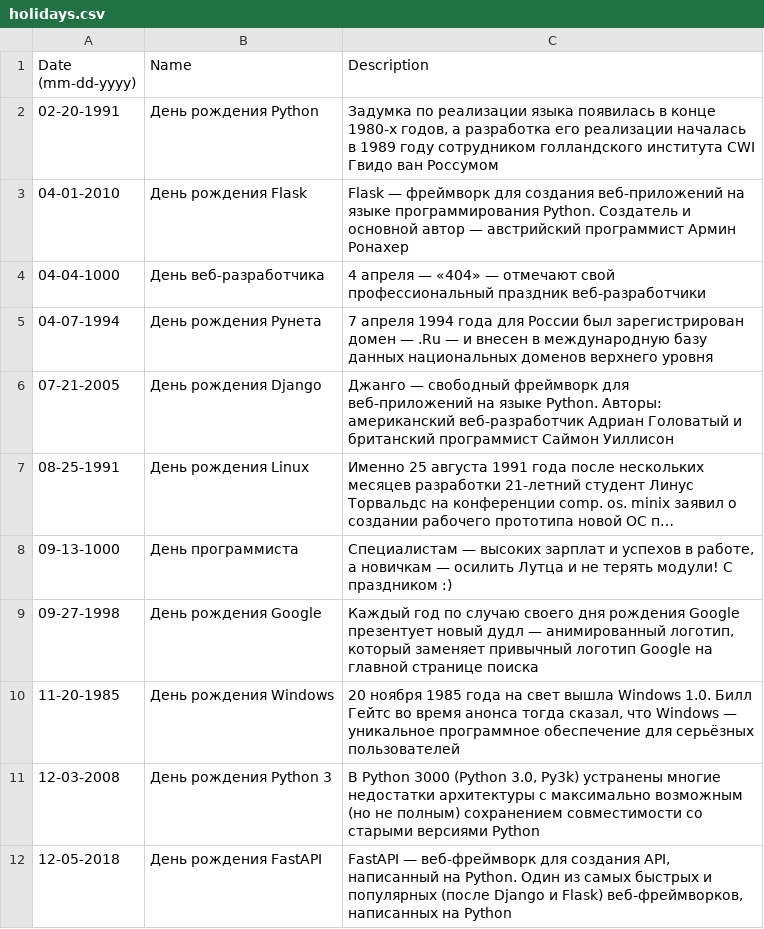
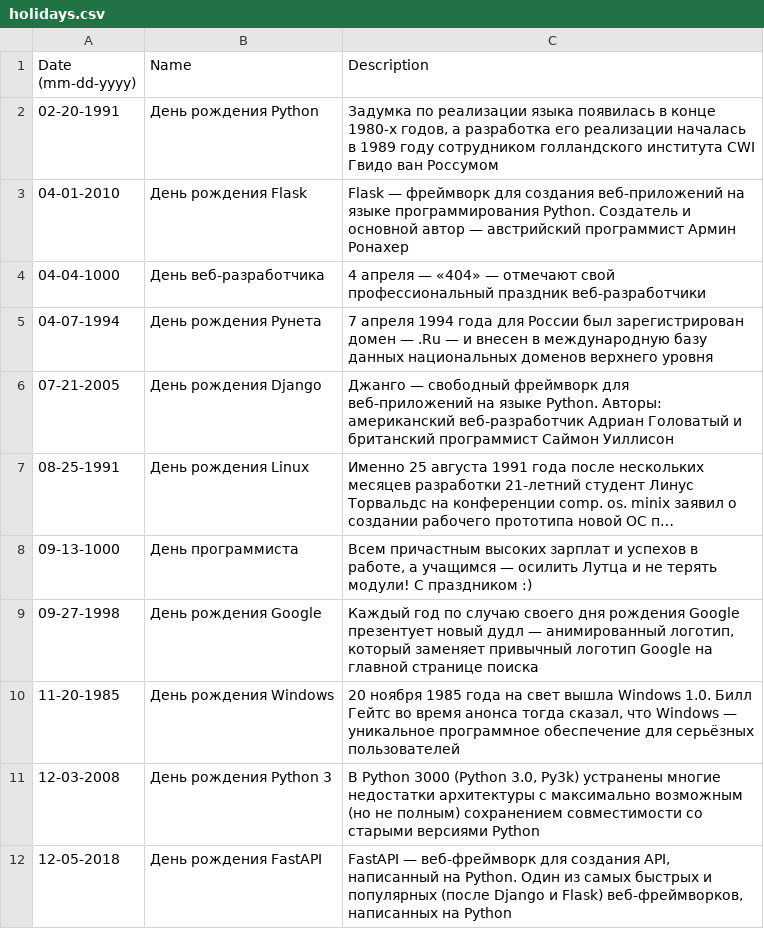
Before and after one commit to Rykov7/Stan, a CSV file: holidays.csv, drawn as a sheet; long unchanged cells end in …; the diff names each change by its address in the sheet, - before the commit and + after, or states it on an @@ line.

Commit message:
Update ban rules, holidays and report formatting

```diff
--- a/holidays.csv
+++ b/holidays.csv
-C8 (Description): Специалистам — высоких зарплат и успехов в работе, а новичкам — осилить…
+C8 (Description): Всем причастным высоких зарплат и успехов в работе, а учащимся — осилить…
```
Also changed, not shown: 2 other files.
